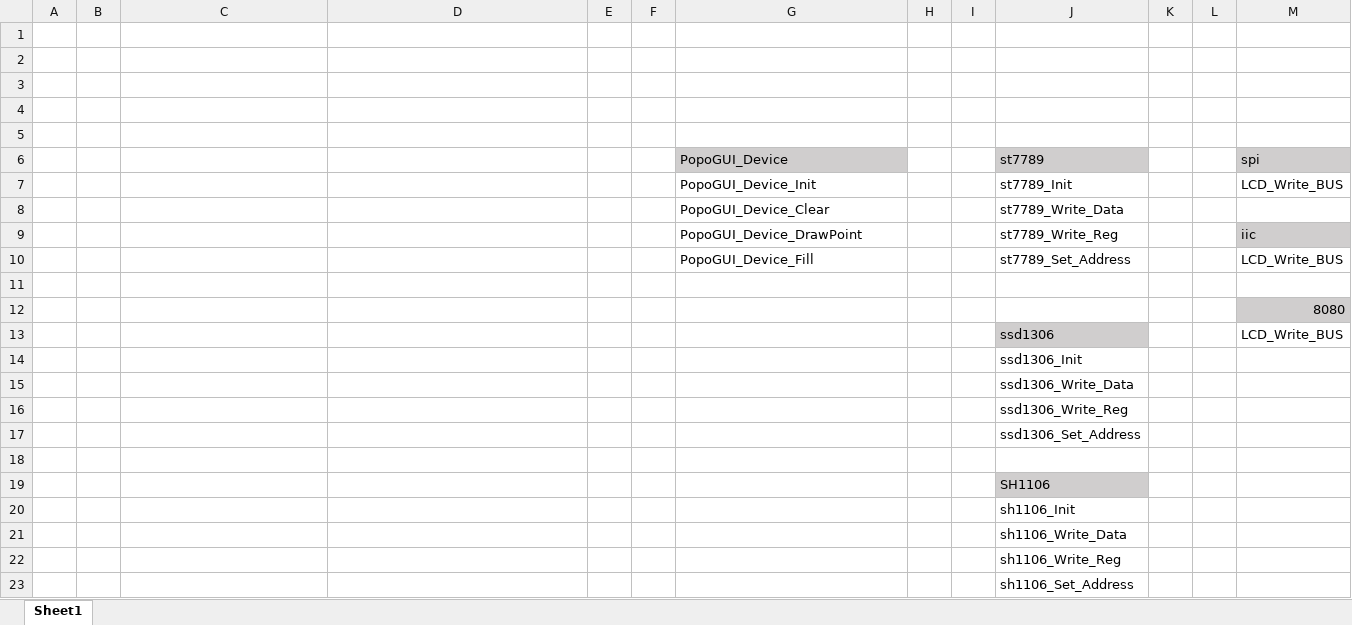
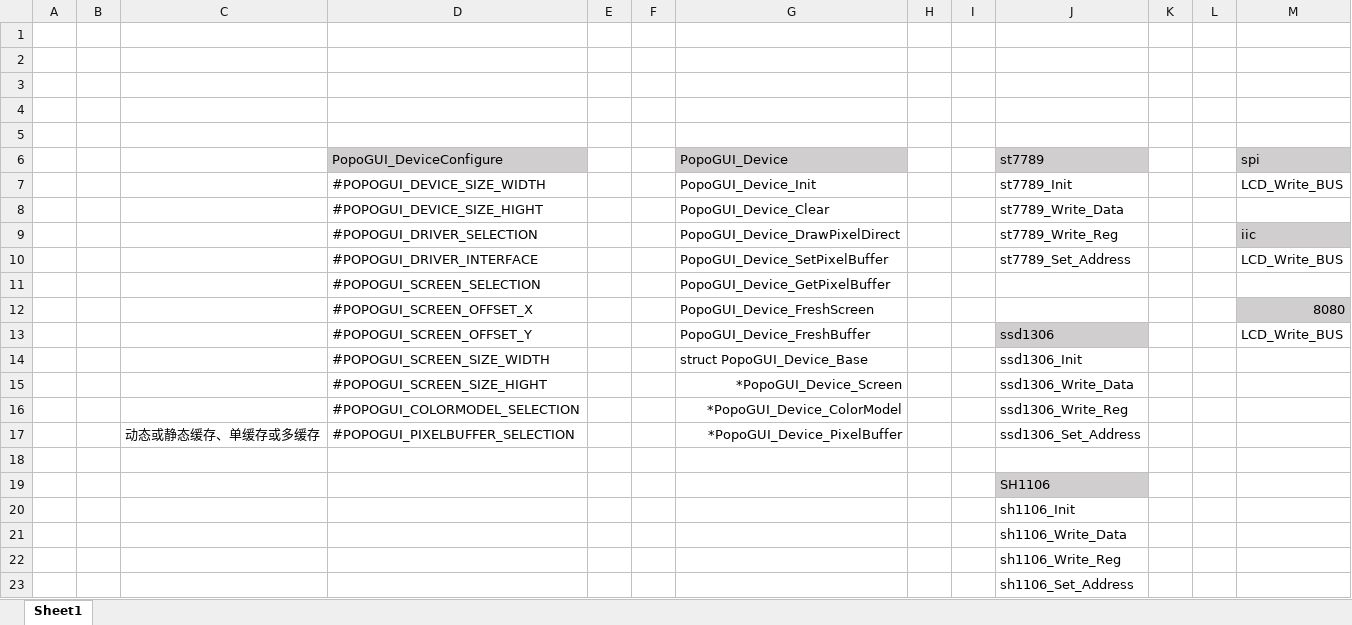
Before and after one commit to PurplePopo/PopoGUI, an Excel workbook: FunBlock.xlsx, sheet Sheet1, drawn as a sheet; values as stored, in another font and other column widths than the file's, no borders; removed rows and columns are numbered as before the commit, all else as after; the diff names each change by its address in the sheet, - before the commit and + after, or states it on an @@ line.

```diff
--- a/FunBlock.xlsx (sheet Sheet1)
+++ b/FunBlock.xlsx (sheet Sheet1)
-D6: (empty)
+D6: PopoGUI_DeviceConfigure
-D6 fill: none
+D6 fill: #D0CECE
-D7 (PopoGUI_DeviceConfigure): (empty)
+D7 (PopoGUI_DeviceConfigure): #POPOGUI_DEVICE_SIZE_WIDTH
-D8 (PopoGUI_DeviceConfigure): (empty)
+D8 (PopoGUI_DeviceConfigure): #POPOGUI_DEVICE_SIZE_HIGHT
-D9 (PopoGUI_DeviceConfigure): (empty)
+D9 (PopoGUI_DeviceConfigure): #POPOGUI_DRIVER_SELECTION
-G9 (PopoGUI_Device): PopoGUI_Device_DrawPoint
+G9 (PopoGUI_Device): PopoGUI_Device_DrawPixelDirect
-D10 (PopoGUI_DeviceConfigure): (empty)
+D10 (PopoGUI_DeviceConfigure): #POPOGUI_DRIVER_INTERFACE
-G10 (PopoGUI_Device): PopoGUI_Device_Fill
+G10 (PopoGUI_Device): PopoGUI_Device_SetPixelBuffer
-row 11: (empty)
+row 11:  |  |  | #POPOGUI_SCREEN_SELECTION |  |  | PopoGUI_Device_GetPixelBuffer
-row 12:  |  |  |  |  |  |  |  |  |  |  |  | 8080
-row 13:  |  |  |  |  |  |  |  |  | ssd1306 |  |  | LCD_Write_BUS
-row 14:  |  |  |  |  |  |  |  |  | ssd1306_Init
-row 15:  |  |  |  |  |  |  |  |  | ssd1306_Write_Data
-row 16:  |  |  |  |  |  |  |  |  | ssd1306_Write_Reg
-row 17:  |  |  |  |  |  |  |  |  | ssd1306_Set_Address
+row 12:  |  |  | #POPOGUI_SCREEN_OFFSET_X |  |  | PopoGUI_Device_FreshScreen |  |  |  |  |  | 8080
+row 13:  |  |  | #POPOGUI_SCREEN_OFFSET_Y |  |  | PopoGUI_Device_FreshBuffer |  |  | ssd1306 |  |  | LCD_Write_BUS
+row 14:  |  |  | #POPOGUI_SCREEN_SIZE_WIDTH |  |  | struct PopoGUI_Device_Base |  |  | ssd1306_Init
+row 15:  |  |  | #POPOGUI_SCREEN_SIZE_HIGHT |  |  | *PopoGUI_Device_Screen |  |  | ssd1306_Write_Data
+row 16:  |  |  | #POPOGUI_COLORMODEL_SELECTION |  |  | *PopoGUI_Device_ColorModel |  |  | ssd1306_Write_Reg
+row 17:  |  | 动态或静态缓存、单缓存或多缓存 | #POPOGUI_PIXELBUFFER_SELECTION |  |  | *PopoGUI_Device_PixelBuffer |  |  | ssd1306_Set_Address
```
Also changed, not shown: 3 other files.
